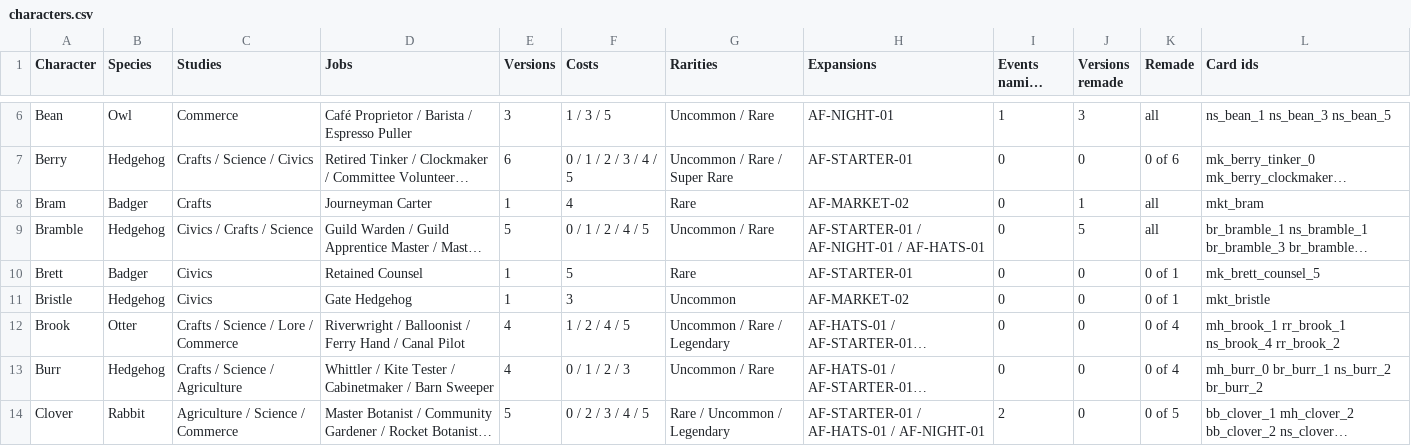
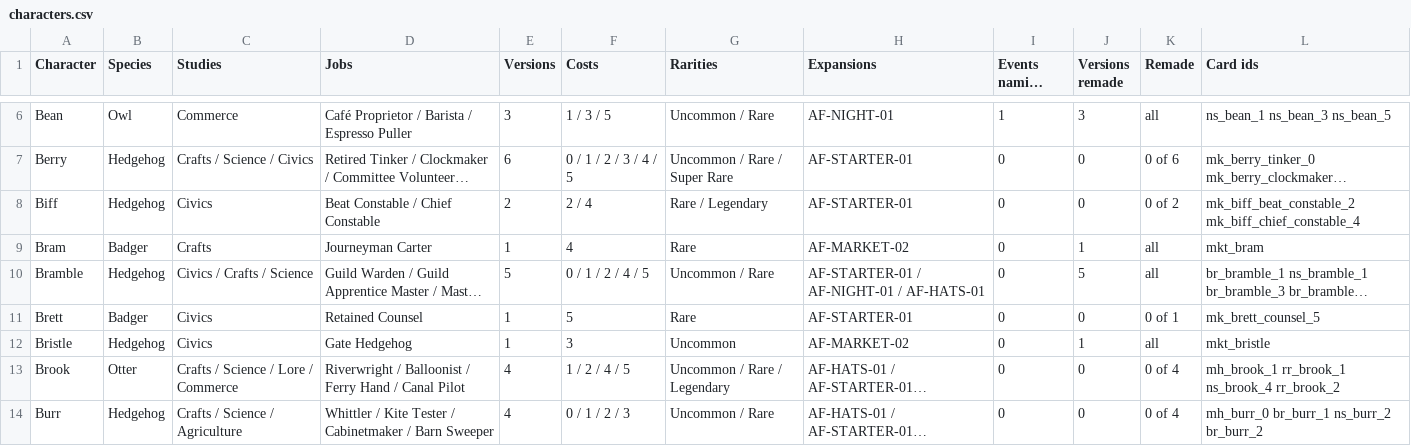
Before and after one commit to jxburros/Animal-Friends-Test-1, a CSV file: docs/characters.csv, drawn as a sheet; only a part is shown, gaps mark what is left out; the shorter side is filled out with more unchanged rows; long unchanged cells end in …; addresses are those after the commit; the diff names each change by its address in the sheet, - before the commit and + after, or states it on an @@ line.

```diff
--- a/docs/characters.csv
+++ b/docs/characters.csv
+row 8: Biff | Hedgehog | Civics | Beat Constable / Chief Constable | 2 | 2 / 4 | Rare / Legendary | AF-STARTER-01 | 0 | 0 | 0 of 2 | mk_biff_beat_constable_2 mk_biff_chief_constable_4
-J12 (Versions remade): 0
+J12 (Versions remade): 1
-K12 (Remade): 0 of 1
+K12 (Remade): all
```
Also changed, not shown: docs/character_versions.csv, 2 other files.
